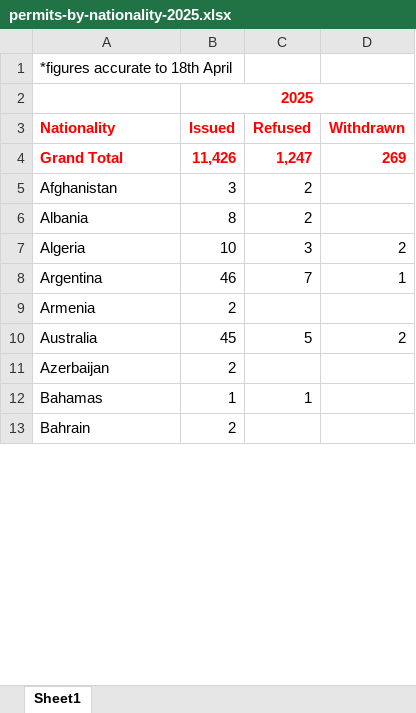
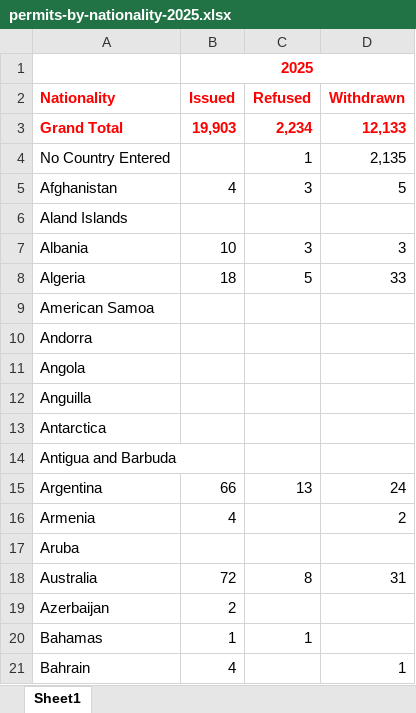
Before and after one commit to vinicius-silva-ep/ie-employment-permit, an Excel workbook: data/2025/permits-by-nationality-2025.xlsx, sheet Sheet1, drawn as a sheet; only a part is shown; values as stored, in another font and other column widths than the file's, no borders; removed rows and columns are numbered as before the commit, all else as after; the diff covers the shown part only; the diff names each change by its address in the sheet, - before the commit and + after, or states it on an @@ line.

```diff
--- a/data/2025/permits-by-nationality-2025.xlsx (sheet Sheet1)
+++ b/data/2025/permits-by-nationality-2025.xlsx (sheet Sheet1)
-row 1: *figures accurate to 18th April
-B3 (Issued): 11,426
+B3 (Issued): 19,903
-C3 (Refused): 1,247
+C3 (Refused): 2,234
-D3 (Withdrawn): 269
+D3 (Withdrawn): 12,133
+row 4: No Country Entered |  | 1 | 2,135
-B5 (Issued): 3
+B5 (Issued): 4
-C5 (Refused): 2
+C5 (Refused): 3
-D5 (Withdrawn): (empty)
+D5 (Withdrawn): 5
+row 6: Aland Islands
-B7 (Issued): 8
+B7 (Issued): 10
-C7 (Refused): 2
+C7 (Refused): 3
-D7 (Withdrawn): (empty)
+D7 (Withdrawn): 3
-B8 (Issued): 10
+B8 (Issued): 18
-C8 (Refused): 3
+C8 (Refused): 5
-D8 (Withdrawn): 2
+D8 (Withdrawn): 33
+row 9: American Samoa
+row 10: Andorra
+row 11: Angola
+row 12: Anguilla
+row 13: Antarctica
+row 14: Antigua and Barbuda
-B15 (Issued): 46
+B15 (Issued): 66
-C15 (Refused): 7
+C15 (Refused): 13
-D15 (Withdrawn): 1
+D15 (Withdrawn): 24
-B16 (Issued): 2
+B16 (Issued): 4
-D16 (Withdrawn): (empty)
+D16 (Withdrawn): 2
+row 17: Aruba
-B18 (Issued): 45
+B18 (Issued): 72
-C18 (Refused): 5
+C18 (Refused): 8
-D18 (Withdrawn): 2
+D18 (Withdrawn): 31
-B21 (Issued): 2
+B21 (Issued): 4
-D21 (Withdrawn): (empty)
+D21 (Withdrawn): 1
```
Also changed, not shown: 74 added rows, 2 removed rows and 228 edited cells elsewhere in this sheet, data/2025/permits-by-county-2025.xlsx, data/2025/permits-by-sector-2025.xlsx, 2 other files.
